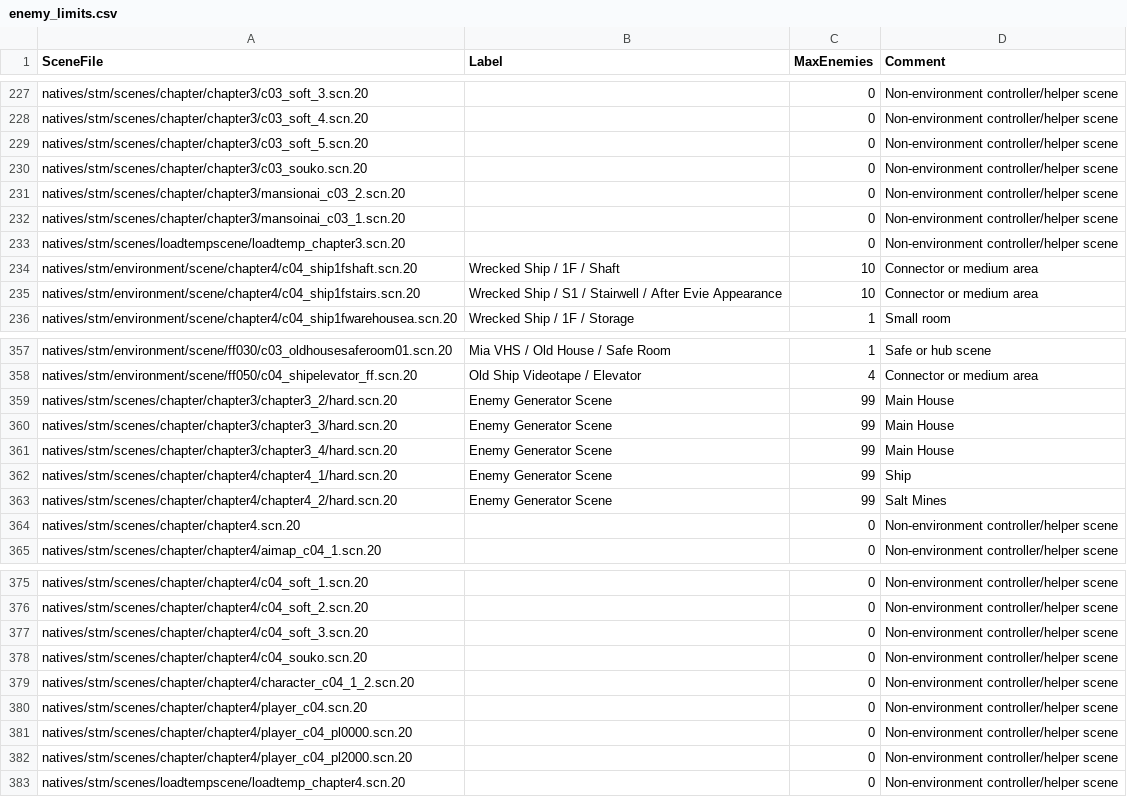
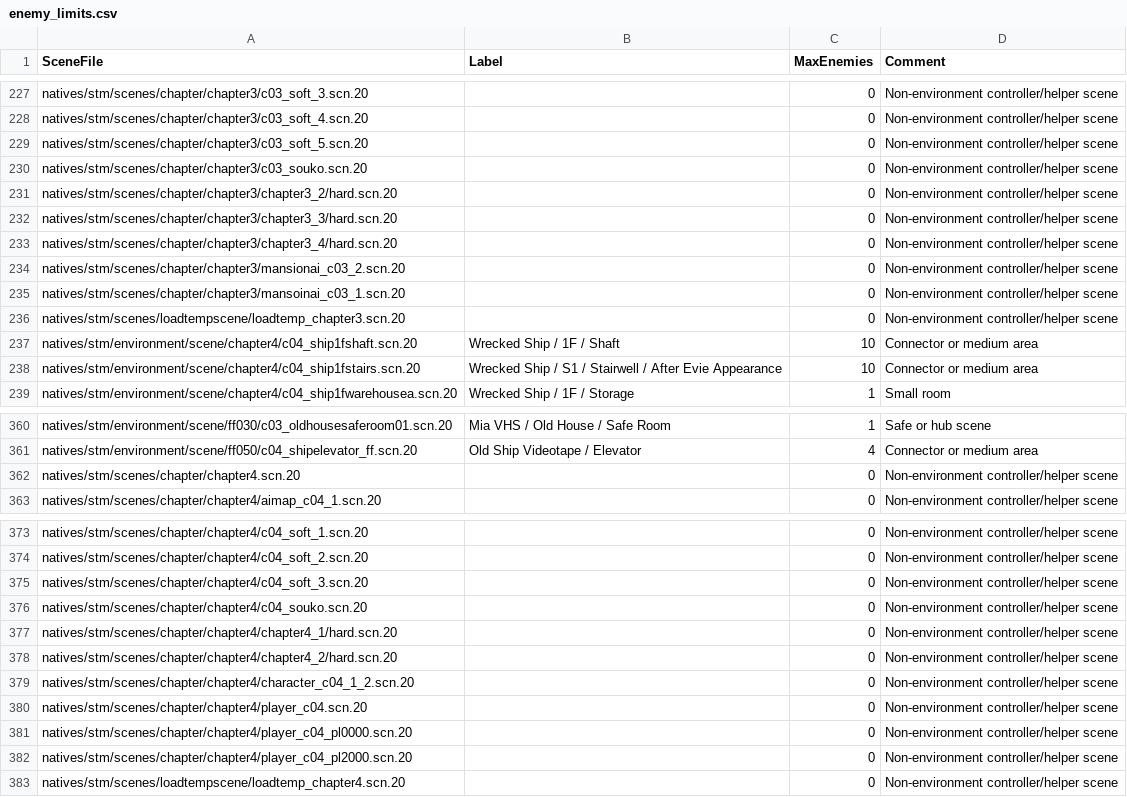
Before and after one commit to juliangrtz/re7, a CSV file: src/Biohazard.BioRand.RE7/_Data/enemy_limits.csv, drawn as a sheet; only a part is shown, gaps mark what is left out.

```diff
--- a/src/Biohazard.BioRand.RE7/_Data/enemy_limits.csv
+++ b/src/Biohazard.BioRand.RE7/_Data/enemy_limits.csv
@@ -230,2 +230,5 @@ natives/stm/scenes/chapter/chapter3/c03_soft_5.scn.20,,0,Non-environment control
 natives/stm/scenes/chapter/chapter3/c03_souko.scn.20,,0,Non-environment controller/helper scene
+natives/stm/scenes/chapter/chapter3/chapter3_2/hard.scn.20,,0,Non-environment controller/helper scene
+natives/stm/scenes/chapter/chapter3/chapter3_3/hard.scn.20,,0,Non-environment controller/helper scene
+natives/stm/scenes/chapter/chapter3/chapter3_4/hard.scn.20,,0,Non-environment controller/helper scene
 natives/stm/scenes/chapter/chapter3/mansionai_c03_2.scn.20,,0,Non-environment controller/helper scene
@@ -358,7 +361,2 @@ natives/stm/environment/scene/ff030/c03_oldhousesaferoom01.scn.20,Mia VHS / Old
 natives/stm/environment/scene/ff050/c04_shipelevator_ff.scn.20,Old Ship Videotape / Elevator,4,Connector or medium area
-natives/stm/scenes/chapter/chapter3/chapter3_2/hard.scn.20,Enemy Generator Scene,99,Main House
-natives/stm/scenes/chapter/chapter3/chapter3_3/hard.scn.20,Enemy Generator Scene,99,Main House
-natives/stm/scenes/chapter/chapter3/chapter3_4/hard.scn.20,Enemy Generator Scene,99,Main House
-natives/stm/scenes/chapter/chapter4/chapter4_1/hard.scn.20,Enemy Generator Scene,99,Ship
-natives/stm/scenes/chapter/chapter4/chapter4_2/hard.scn.20,Enemy Generator Scene,99,Salt Mines
 natives/stm/scenes/chapter/chapter4.scn.20,,0,Non-environment controller/helper scene
@@ -378,2 +376,4 @@ natives/stm/scenes/chapter/chapter4/c04_soft_3.scn.20,,0,Non-environment control
 natives/stm/scenes/chapter/chapter4/c04_souko.scn.20,,0,Non-environment controller/helper scene
+natives/stm/scenes/chapter/chapter4/chapter4_1/hard.scn.20,,0,Non-environment controller/helper scene
+natives/stm/scenes/chapter/chapter4/chapter4_2/hard.scn.20,,0,Non-environment controller/helper scene
 natives/stm/scenes/chapter/chapter4/character_c04_1_2.scn.20,,0,Non-environment controller/helper scene
```
Also changed, not shown: src/Biohazard.BioRand.RE7/_Data/bird_cages.csv, src/Biohazard.BioRand.RE7/_Data/extra_enemies.csv, 10 other files.
